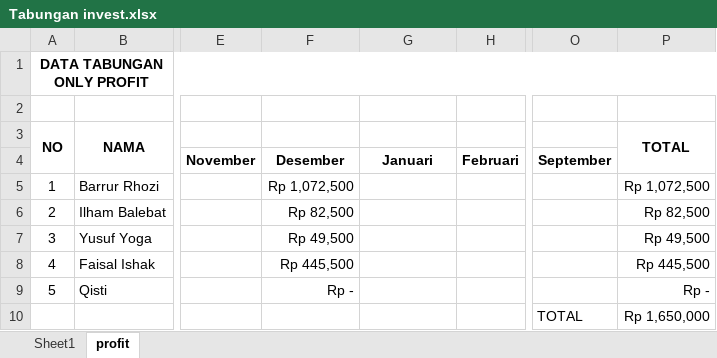
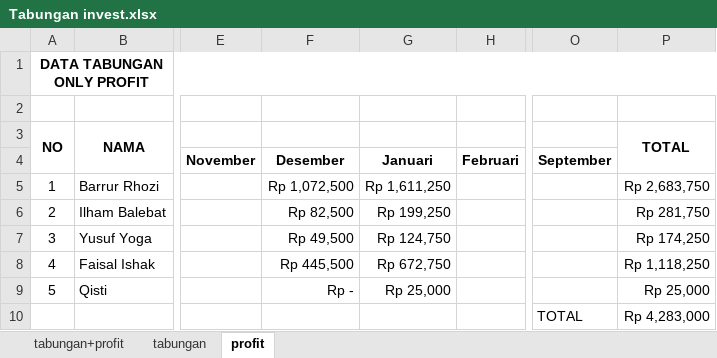
Before and after one commit to ozyexplorer/Invest, an Excel workbook: Tabungan invest.xlsx, sheet profit, drawn as a sheet; only a part is shown, gaps mark what is left out; values as stored, in another font and other column widths than the file's, no borders; the diff names each change by its address in the sheet, - before the commit and + after, or states it on an @@ line.

```diff
--- a/Tabungan invest.xlsx (sheet profit)
+++ b/Tabungan invest.xlsx (sheet profit)
-sheet tab: Sheet1
+sheet tab: tabungan+profit
+sheet tab: tabungan
-G5: (empty)
+G5: Rp 1,611,250
-P5 (TOTAL): Rp 1,072,500
+P5 (TOTAL): Rp 2,683,750
-G6: (empty)
+G6: Rp 199,250
-P6 (TOTAL): Rp 82,500
+P6 (TOTAL): Rp 281,750
-G7: (empty)
+G7: Rp 124,750
-P7 (TOTAL): Rp 49,500
+P7 (TOTAL): Rp 174,250
-G8: (empty)
+G8: Rp 672,750
-P8 (TOTAL): Rp 445,500
+P8 (TOTAL): Rp 1,118,250
-G9: (empty)
+G9: Rp 25,000
-P9 (TOTAL): Rp -
+P9 (TOTAL): Rp 25,000
-P10 (TOTAL): Rp 1,650,000
+P10 (TOTAL): Rp 4,283,000
```
Also changed, not shown: sheet tabungan+profit, charts or pictures.
